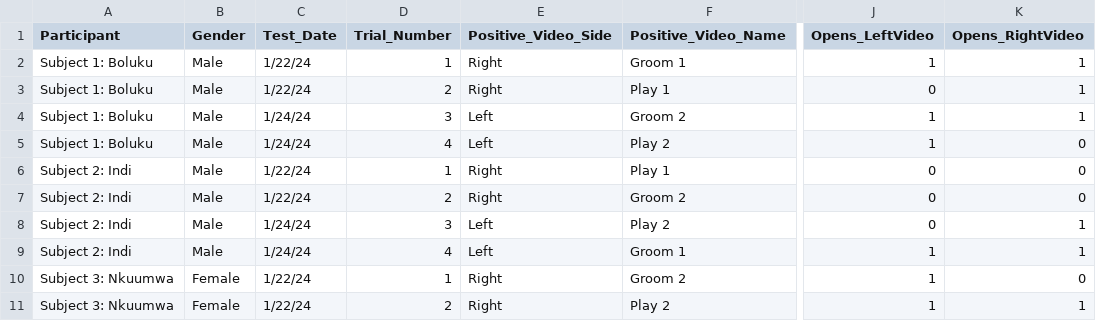
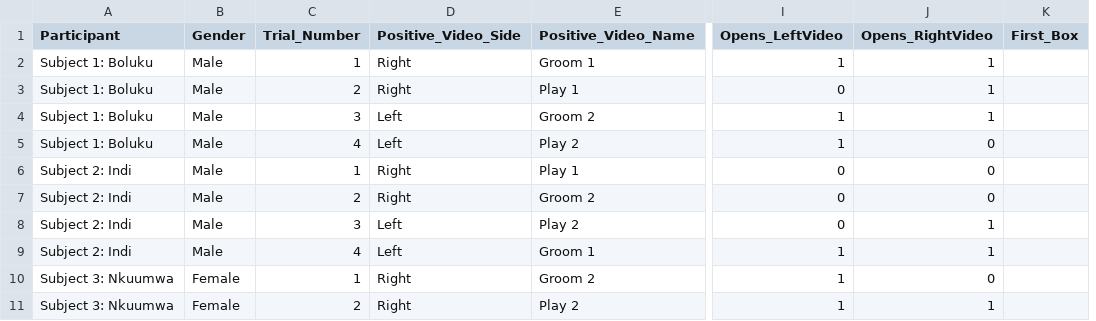
Before and after one commit to LauraLewis15/Social-Curiosity-with-Children-and-Chimpanzees, a CSV file: Chimp_SocCur_Study3_RawData.csv, drawn as a sheet; only a part is shown, gaps mark what is left out; removed rows and columns are numbered as before the commit, all else as after; the diff names each change by its address in the sheet, - before the commit and + after, or states it on an @@ line.

```diff
--- a/Chimp_SocCur_Study3_RawData.csv
+++ b/Chimp_SocCur_Study3_RawData.csv
-column C (Test_Date), rows 2-11: 1/22/24 | 1/22/24 | 1/24/24 | 1/24/24 | 1/22/24 | 1/22/24 | 1/24/24 | 1/24/24 | 1/22/24 | 1/22/24
+column K (First_Box), empty
```
Also changed, not shown: Chimp_SocCur_Study1_RawData.csv, 4 other files.
